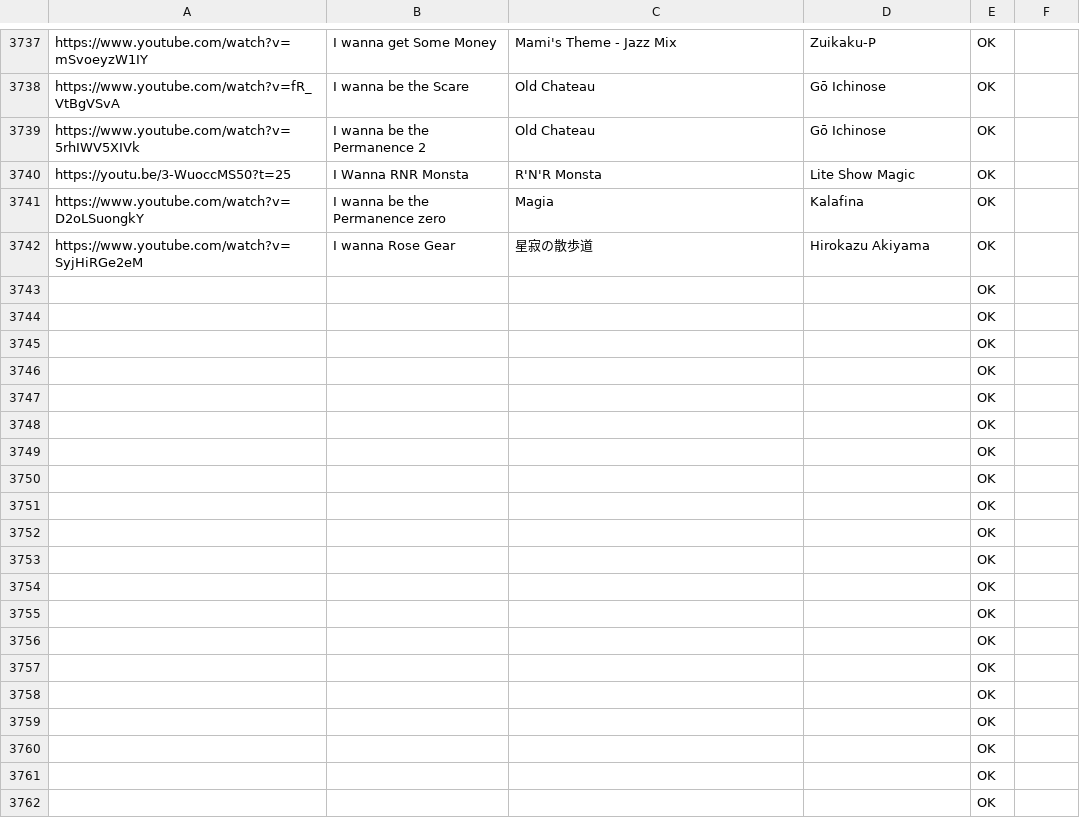
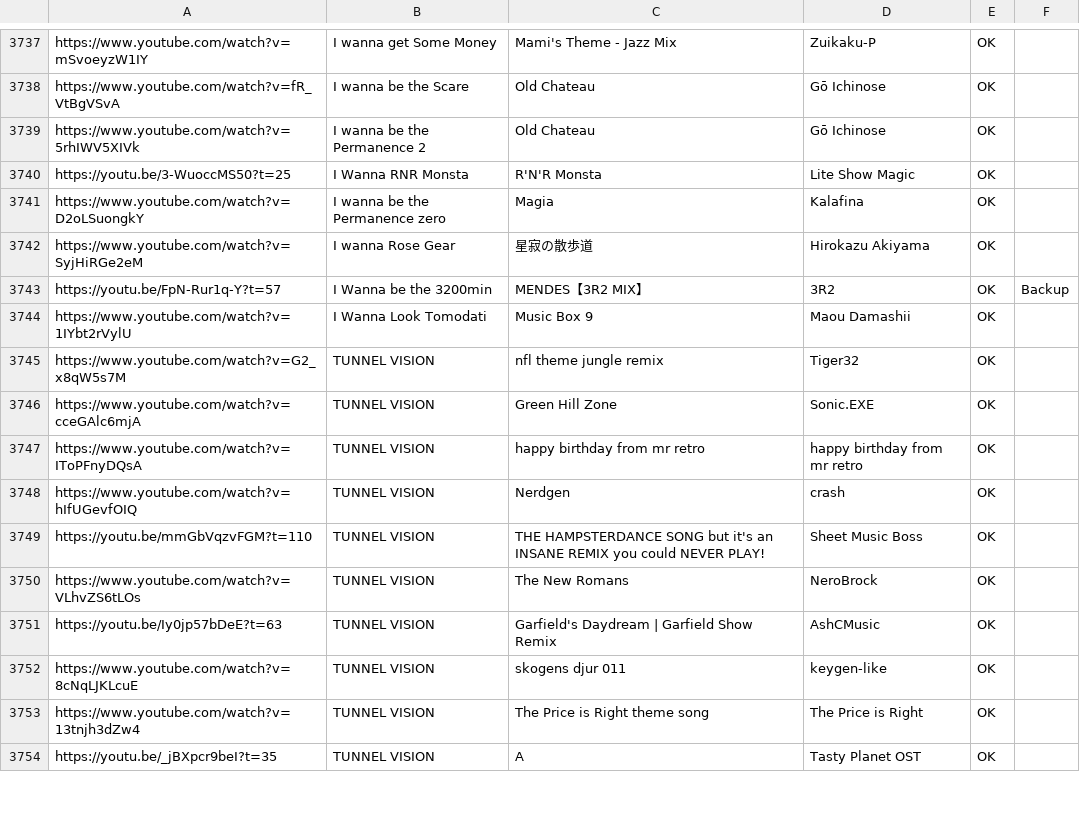
Before and after one commit to PlayerDash2017/Fangame-Music-Quiz-Page-ver, a CSV file: FMQ.csv, drawn as a sheet; only a part is shown, gaps mark what is left out; removed rows and columns are numbered as before the commit, all else as after; the diff covers the shown part only; the diff names each change by its address in the sheet, - before the commit and + after, or states it on an @@ line.

Commit message:
mas canciones, yippe

```diff
--- a/FMQ.csv
+++ b/FMQ.csv
-row 3743:  |  |  |  | OK
-row 3744:  |  |  |  | OK
-row 3745:  |  |  |  | OK
-row 3746:  |  |  |  | OK
-row 3747:  |  |  |  | OK
-row 3748:  |  |  |  | OK
-row 3749:  |  |  |  | OK
-row 3750:  |  |  |  | OK
-row 3751:  |  |  |  | OK
-row 3752:  |  |  |  | OK
-row 3753:  |  |  |  | OK
-row 3754:  |  |  |  | OK
-row 3755:  |  |  |  | OK
-row 3756:  |  |  |  | OK
-row 3757:  |  |  |  | OK
-row 3758:  |  |  |  | OK
-row 3759:  |  |  |  | OK
-row 3760:  |  |  |  | OK
-row 3761:  |  |  |  | OK
-row 3762:  |  |  |  | OK
+row 3743: https://youtu.be/FpN-Rur1q-Y?t=57 | I Wanna be the 3200min | MENDES【3R2 MIX】 | 3R2 | OK | Backup
+row 3744: https://www.youtube.com/watch?v=1IYbt2rVylU | I Wanna Look Tomodati | Music Box 9 | Maou Damashii | OK
+row 3745: https://www.youtube.com/watch?v=G2_x8qW5s7M | TUNNEL VISION | nfl theme jungle remix | Tiger32 | OK
+row 3746: https://www.youtube.com/watch?v=cceGAlc6mjA | TUNNEL VISION | Green Hill Zone | Sonic.EXE | OK
+row 3747: https://www.youtube.com/watch?v=IToPFnyDQsA | TUNNEL VISION | happy birthday from mr retro | happy birthday from mr retro | OK
+row 3748: https://www.youtube.com/watch?v=hIfUGevfOIQ | TUNNEL VISION | Nerdgen | crash | OK
+row 3749: https://youtu.be/mmGbVqzvFGM?t=110 | TUNNEL VISION | THE HAMPSTERDANCE SONG but it's an INSANE REMIX you could NEVER PLAY! | Sheet Music Boss | OK
+row 3750: https://www.youtube.com/watch?v=VLhvZS6tLOs | TUNNEL VISION | The New Romans | NeroBrock | OK
+row 3751: https://youtu.be/Iy0jp57bDeE?t=63 | TUNNEL VISION | Garfield's Daydream | Garfield Show Remix | AshCMusic | OK
+row 3752: https://www.youtube.com/watch?v=8cNqLJKLcuE | TUNNEL VISION | skogens djur 011 | keygen-like | OK
+row 3753: https://www.youtube.com/watch?v=13tnjh3dZw4 | TUNNEL VISION | The Price is Right theme song | The Price is Right | OK
+row 3754: https://youtu.be/_jBXpcr9beI?t=35 | TUNNEL VISION | A | Tasty Planet OST | OK
```
Also changed, not shown: 8 added rows and 7 edited cells elsewhere in this file.
